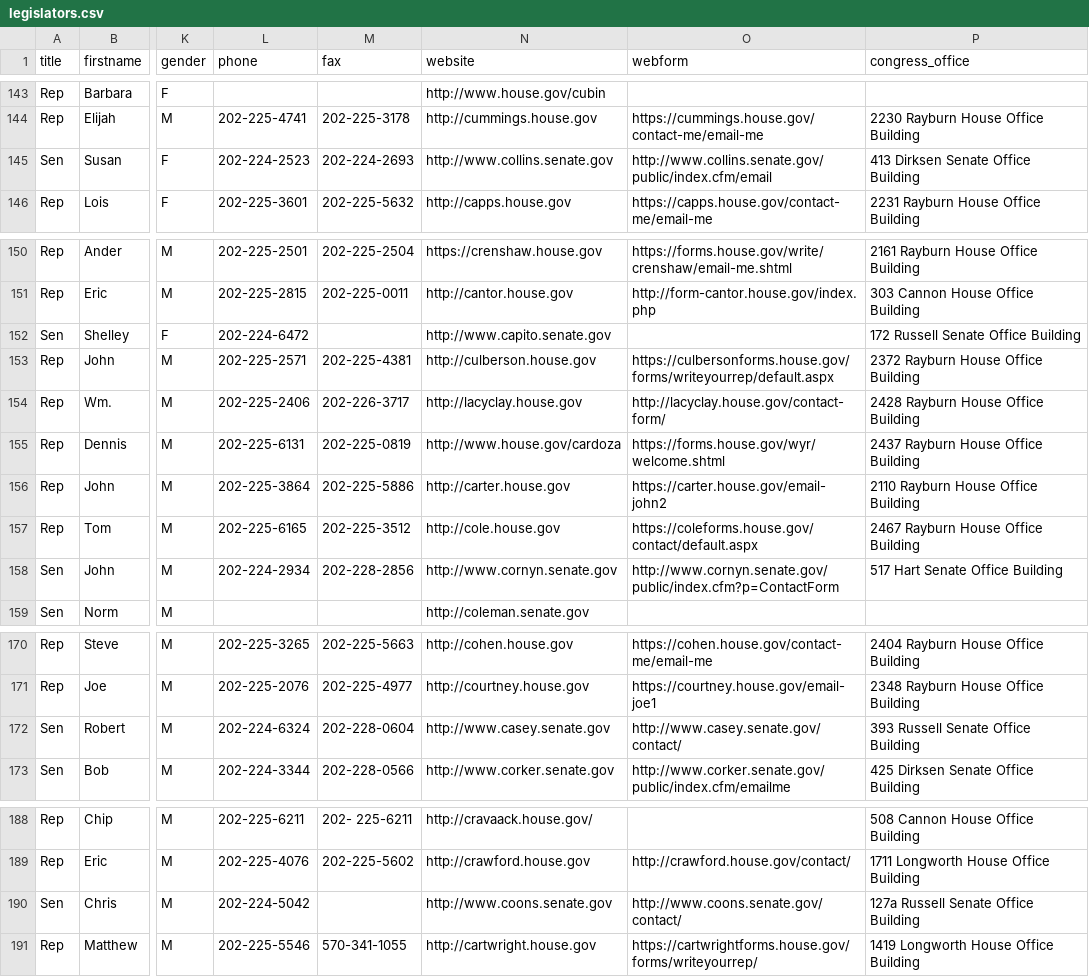
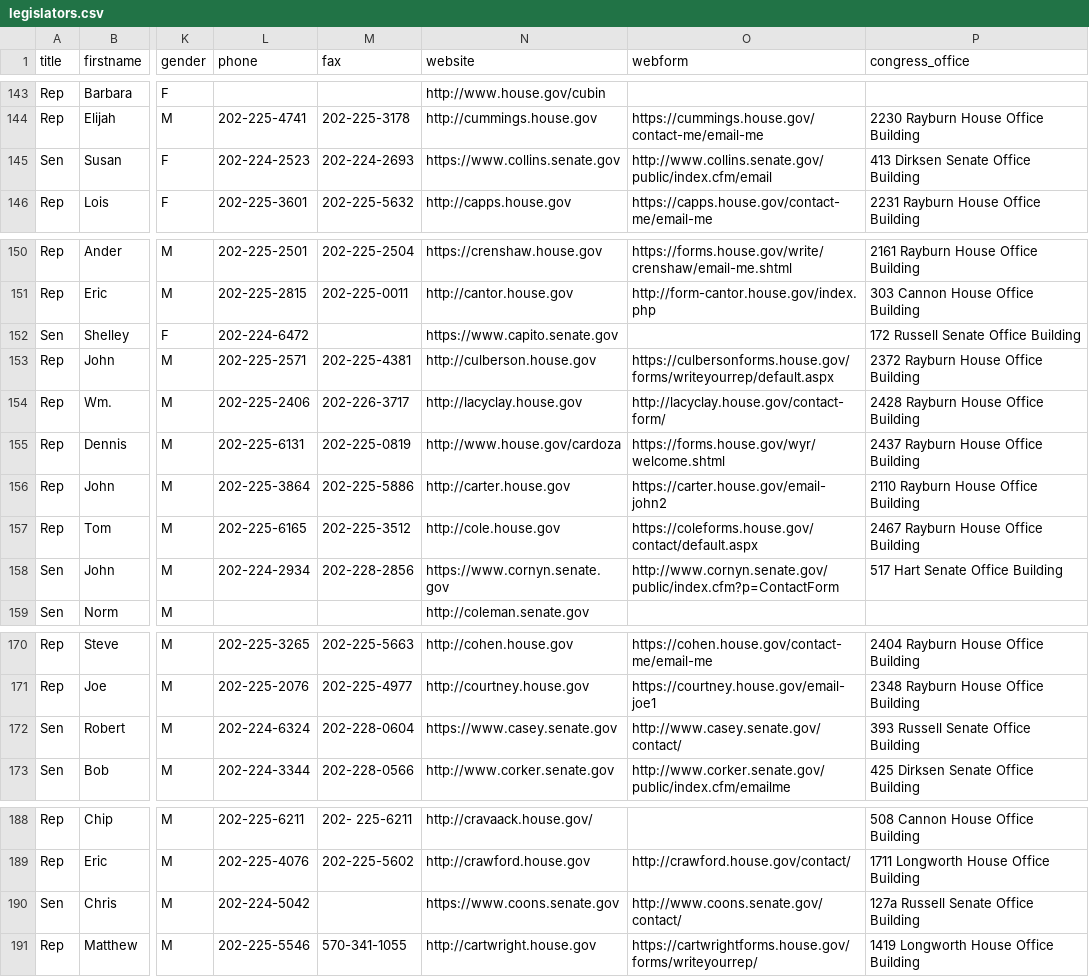
Before and after one commit to afcarl/call-congress, a CSV file: data/legislators.csv, drawn as a sheet; only a part is shown, gaps mark what is left out; the diff covers the shown part only; the diff names each change by its address in the sheet, - before the commit and + after, or states it on an @@ line.

```diff
--- a/data/legislators.csv
+++ b/data/legislators.csv
-N145 (website): http://www.collins.senate.gov
+N145 (website): https://www.collins.senate.gov
-N152 (website): http://www.capito.senate.gov
+N152 (website): https://www.capito.senate.gov
-N158 (website): http://www.cornyn.senate.gov
+N158 (website): https://www.cornyn.senate.gov
-N172 (website): http://www.casey.senate.gov
+N172 (website): https://www.casey.senate.gov
-N190 (website): http://www.coons.senate.gov
+N190 (website): https://www.coons.senate.gov
```
Also changed, not shown: 1 added row and 32 edited cells elsewhere in this file.
